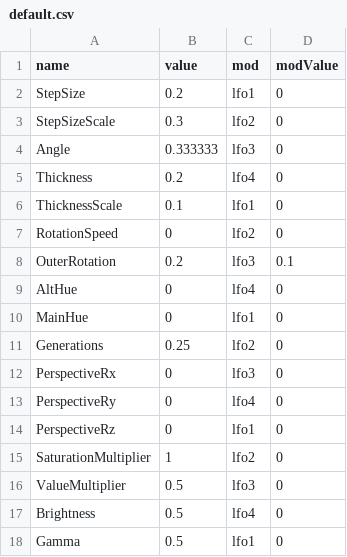
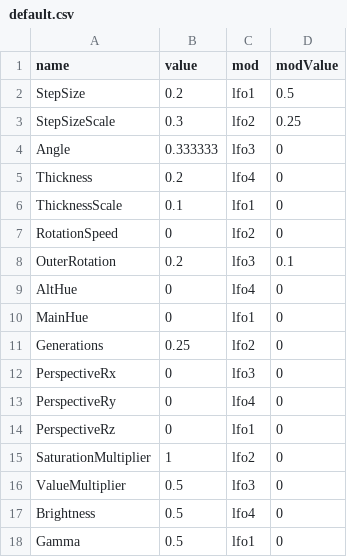
Before and after one commit to tgreiser/flakeD, a CSV file: presets/default.csv, drawn as a sheet.

Commit message:
Preset loading now working correctly thanks to a python init script

```diff
--- a/presets/default.csv
+++ b/presets/default.csv
@@ -1,4 +1,4 @@
 name	value	mod	modValue
-StepSize	0.2	lfo1	0
-StepSizeScale	0.3	lfo2	0
+StepSize	0.2	lfo1	0.5
+StepSizeScale	0.3	lfo2	0.25
 Angle	0.333333	lfo3	0
```
Also changed, not shown: 3 other files.
